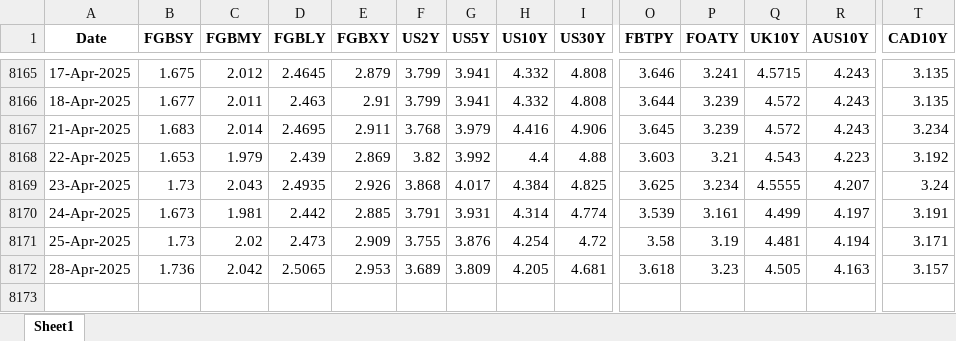
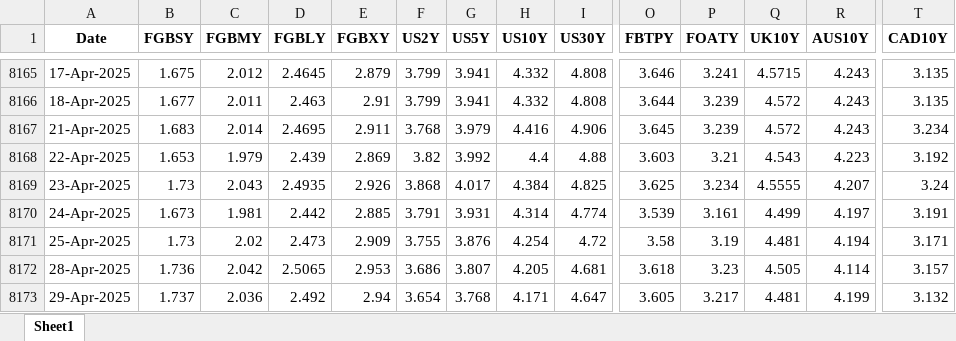
Before and after one commit to thakkarchintan/bond-analytics, an Excel workbook: Final.xlsx, sheet Sheet1, drawn as a sheet; only a part is shown, gaps mark what is left out; values as stored, in another font and other column widths than the file's, no borders; rows hold the shown columns only; the diff names each change by its address in the sheet, - before the commit and + after, or states it on an @@ line.

Commit message:
Excel data updated for date 30-04-2025

```diff
--- a/Final.xlsx (sheet Sheet1)
+++ b/Final.xlsx (sheet Sheet1)
-F8172 (US2Y): 3.689
+F8172 (US2Y): 3.686
-G8172 (US5Y): 3.809
+G8172 (US5Y): 3.807
-R8172 (AUS10Y): 4.163
+R8172 (AUS10Y): 4.114
+row 8173: 29-Apr-2025 | 1.737 | 2.036 | 2.492 | 2.94 | 3.654 | 3.768 | 4.171 | 4.647 | 3.605 | 3.217 | 4.481 | 4.199 | 3.132
```
